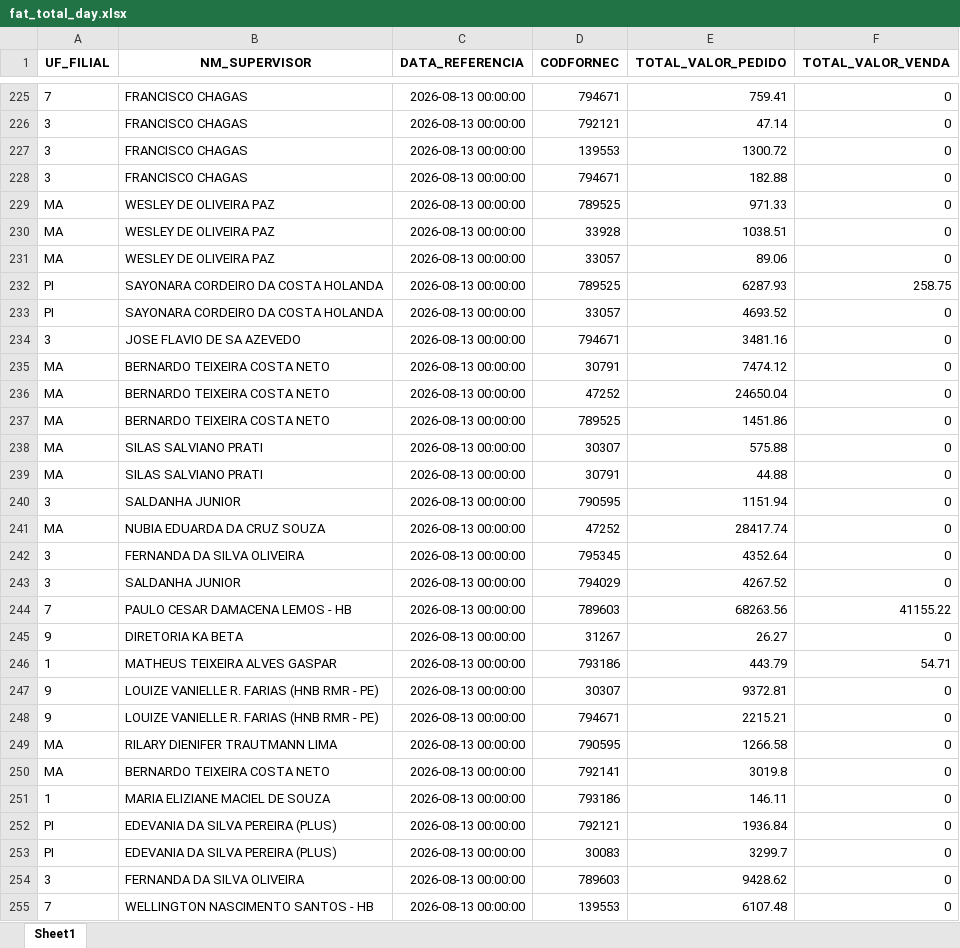
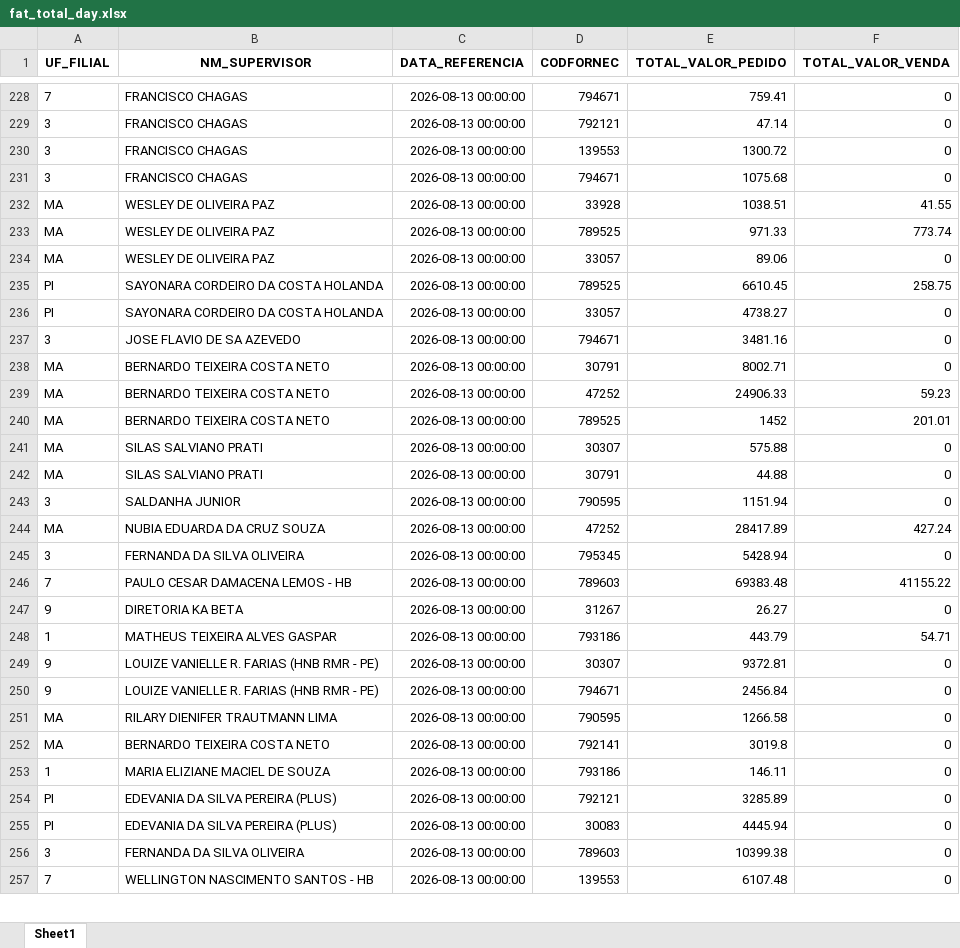
Before and after one commit to RoqueChristian/total_day, an Excel workbook: data/fat_total_day.xlsx, sheet Sheet1, drawn as a sheet; only a part is shown, gaps mark what is left out; values as stored, in another font and other column widths than the file's, no borders; removed rows and columns are numbered as before the commit, all else as after; the diff covers the shown part only; the diff names each change by its address in the sheet, - before the commit and + after, or states it on an @@ line.

Commit message:
chore(data): batch update intraday vendas - 14:15:04

```diff
--- a/data/fat_total_day.xlsx (sheet Sheet1)
+++ b/data/fat_total_day.xlsx (sheet Sheet1)
-E231 (TOTAL_VALOR_PEDIDO): 182.88
+E231 (TOTAL_VALOR_PEDIDO): 1075.68
-row 229: MA | WESLEY DE OLIVEIRA PAZ | 2026-08-13 00:00:00 | 789525 | 971.33 | 0
-F232 (TOTAL_VALOR_VENDA): 0
+F232 (TOTAL_VALOR_VENDA): 41.55
+row 233: MA | WESLEY DE OLIVEIRA PAZ | 2026-08-13 00:00:00 | 789525 | 971.33 | 773.74
-E235 (TOTAL_VALOR_PEDIDO): 6287.93
+E235 (TOTAL_VALOR_PEDIDO): 6610.45
-E236 (TOTAL_VALOR_PEDIDO): 4693.52
+E236 (TOTAL_VALOR_PEDIDO): 4738.27
-E238 (TOTAL_VALOR_PEDIDO): 7474.12
+E238 (TOTAL_VALOR_PEDIDO): 8002.71
-E239 (TOTAL_VALOR_PEDIDO): 24650.04
+E239 (TOTAL_VALOR_PEDIDO): 24906.33
-F239 (TOTAL_VALOR_VENDA): 0
+F239 (TOTAL_VALOR_VENDA): 59.23
-E240 (TOTAL_VALOR_PEDIDO): 1451.86
+E240 (TOTAL_VALOR_PEDIDO): 1452
-F240 (TOTAL_VALOR_VENDA): 0
+F240 (TOTAL_VALOR_VENDA): 201.01
-E244 (TOTAL_VALOR_PEDIDO): 28417.74
+E244 (TOTAL_VALOR_PEDIDO): 28417.89
-F244 (TOTAL_VALOR_VENDA): 0
+F244 (TOTAL_VALOR_VENDA): 427.24
-E245 (TOTAL_VALOR_PEDIDO): 4352.64
+E245 (TOTAL_VALOR_PEDIDO): 5428.94
-row 243: 3 | SALDANHA JUNIOR | 2026-08-13 00:00:00 | 794029 | 4267.52 | 0
-E246 (TOTAL_VALOR_PEDIDO): 68263.56
+E246 (TOTAL_VALOR_PEDIDO): 69383.48
-E250 (TOTAL_VALOR_PEDIDO): 2215.21
+E250 (TOTAL_VALOR_PEDIDO): 2456.84
-E254 (TOTAL_VALOR_PEDIDO): 1936.84
+E254 (TOTAL_VALOR_PEDIDO): 3285.89
-E255 (TOTAL_VALOR_PEDIDO): 3299.7
+E255 (TOTAL_VALOR_PEDIDO): 4445.94
-E256 (TOTAL_VALOR_PEDIDO): 9428.62
+E256 (TOTAL_VALOR_PEDIDO): 10399.38
```
Also changed, not shown: 8 added rows, 5 removed rows and 73 edited cells elsewhere in this sheet.
